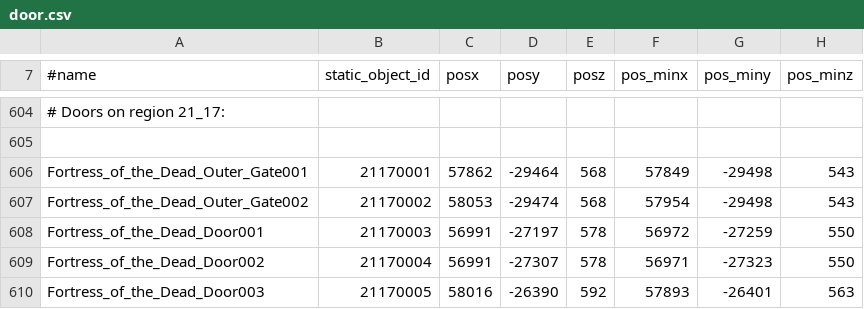
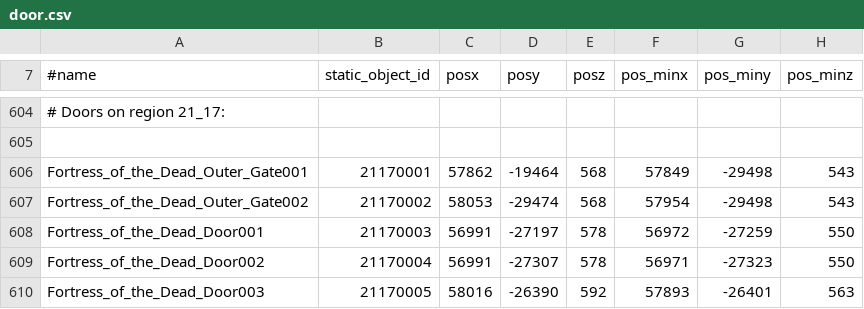
Before and after one commit to gamer-lineage2/l2jtwDatapack, a CSV file: L2JTW_Datapack_Gracia_Plus/data/door.csv, drawn as a sheet; only a part is shown, gaps mark what is left out; the diff names each change by its address in the sheet, - before the commit and + after, or states it on an @@ line.

```diff
--- a/L2JTW_Datapack_Gracia_Plus/data/door.csv
+++ b/L2JTW_Datapack_Gracia_Plus/data/door.csv
-D606 (posy): -29464
+D606 (posy): -19464
```
Also changed, not shown: 4 other files.
